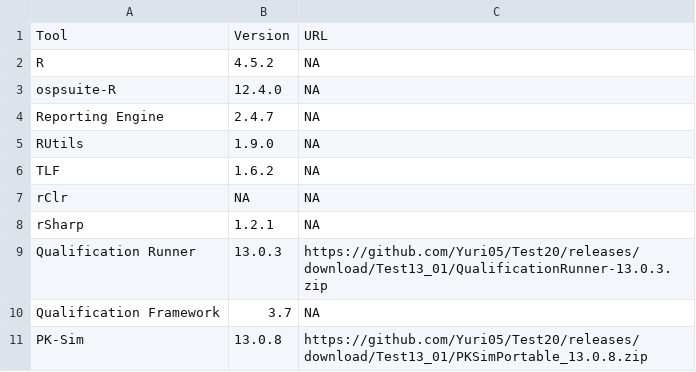
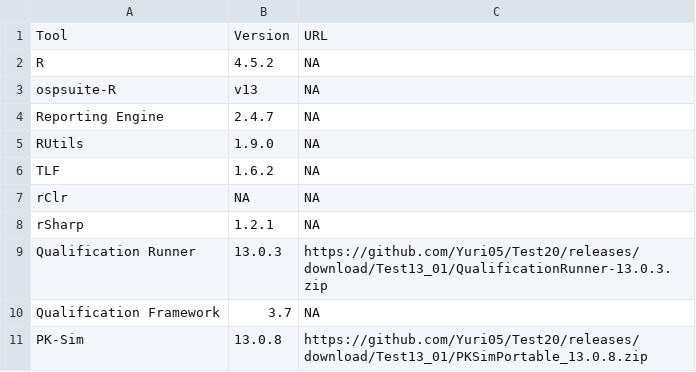
Before and after one commit to Open-Systems-Pharmacology/OSP-Qualification-Reports, a CSV file: tools.csv, drawn as a sheet.

Commit message:
Update tools.csv

```diff
--- a/tools.csv
+++ b/tools.csv
@@ -2,3 +2,3 @@ Tool,Version,URL
 R,4.5.2,NA
-ospsuite-R,12.4.0,NA
+ospsuite-R,v13,NA
 Reporting Engine,2.4.7,NA
```
